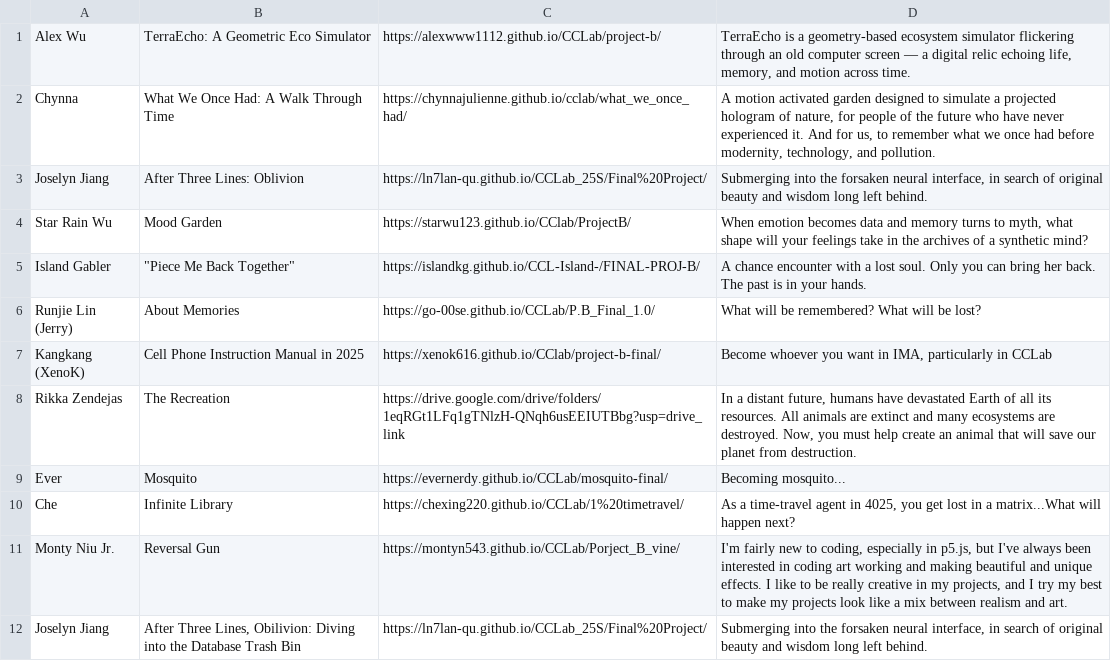
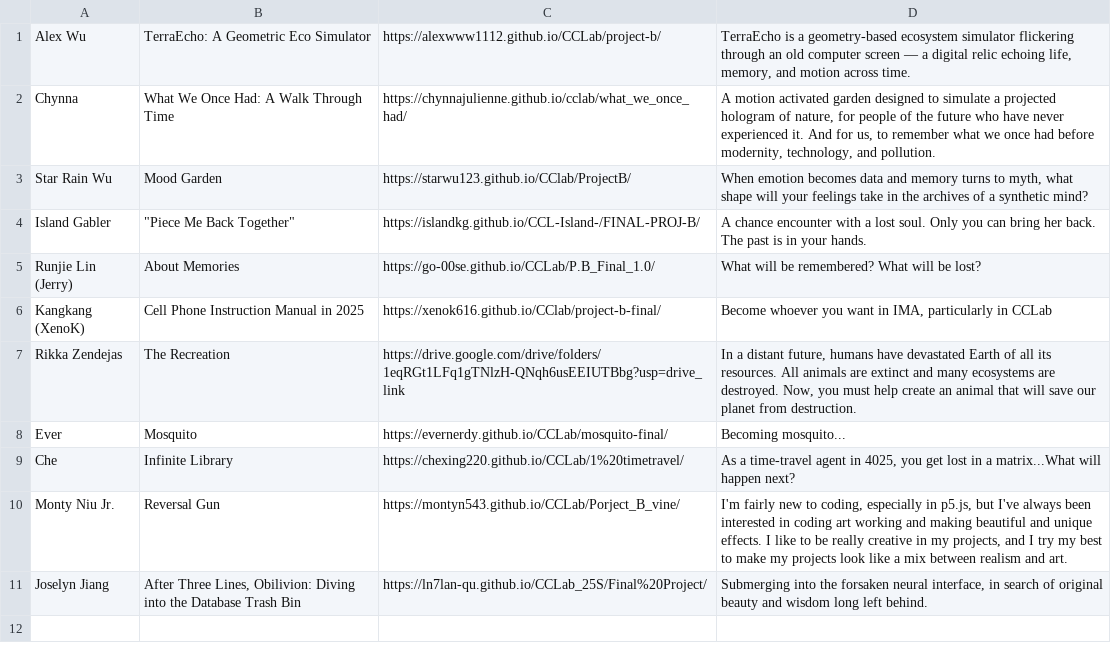
Before and after one commit to creative-coding-lab/cclab.work, a CSV file: 25s/projects-sec-leon.csv, drawn as a sheet; the diff names each change by its address in the sheet, - before the commit and + after, or states it on an @@ line.

Commit message:
update data

```diff
--- a/25s/projects-sec-leon.csv
+++ b/25s/projects-sec-leon.csv
-row 3: Joselyn Jiang | After Three Lines: Oblivion | https://ln7lan-qu.github.io/CCLab_25S/Final%20Project/ | Submerging into the forsaken neural interface, in search of original beauty and wisdom long left behind.
```
Also changed, not shown: 25s/projects-sec-moon.csv, 1 other file.
